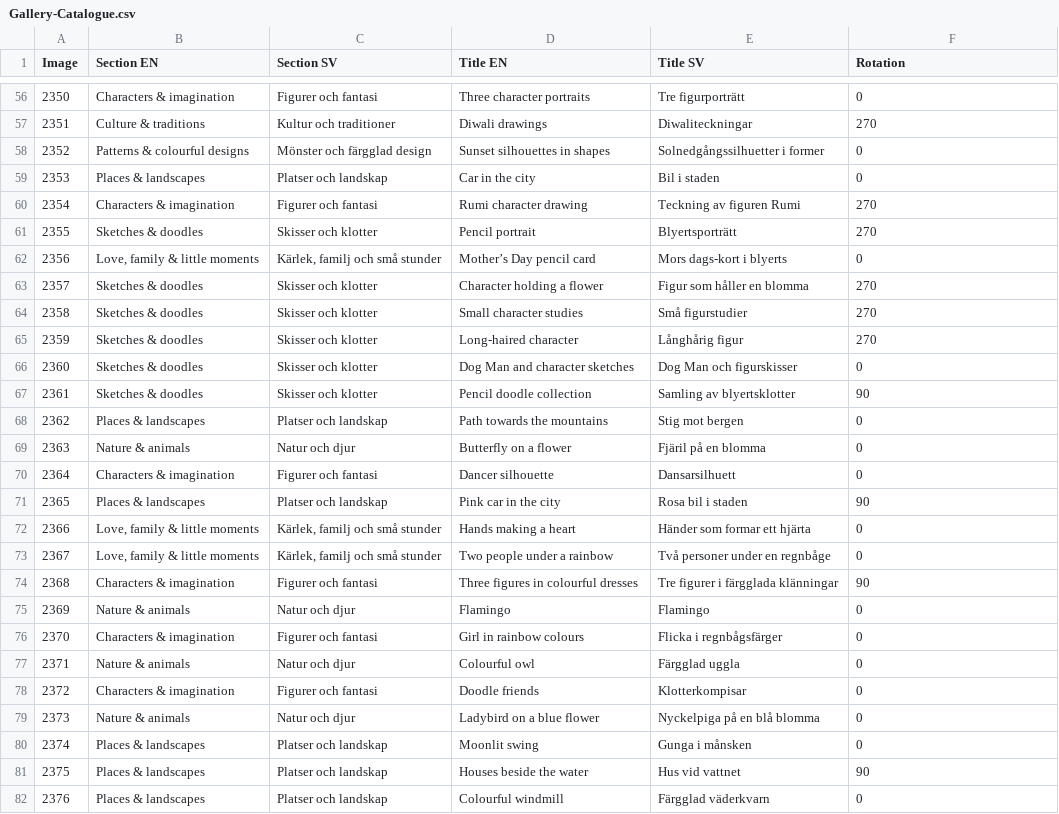
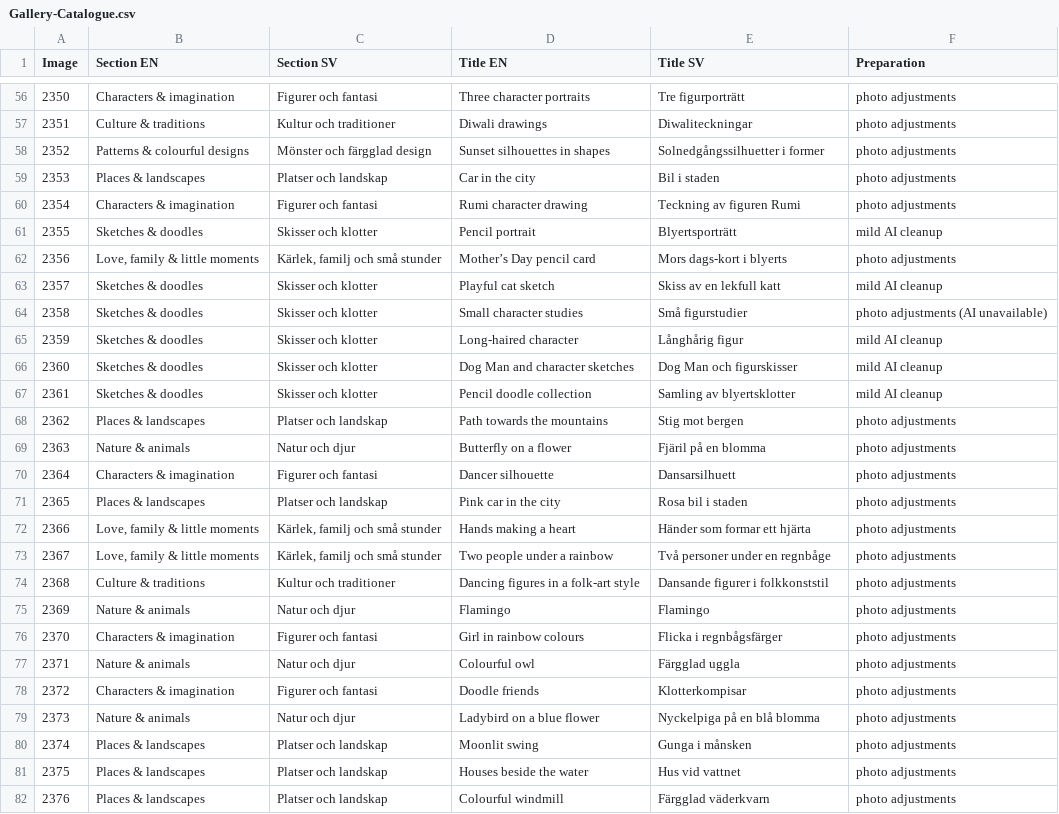
Before and after one commit to ishakbhansali/Aanyas-work, a CSV file: Gallery-Catalogue.csv, drawn as a sheet; only a part is shown, gaps mark what is left out; the diff covers the shown part only.

```diff
--- a/Gallery-Catalogue.csv
+++ b/Gallery-Catalogue.csv
@@ -1 +1 @@
-Image,Section EN,Section SV,Title EN,Title SV,Rotation
+Image,Section EN,Section SV,Title EN,Title SV,Preparation
@@ -56,27 +56,27 @@
-2350,Characters & imagination,Figurer och fantasi,Three character portraits,Tre figurporträtt,0
-2351,Culture & traditions,Kultur och traditioner,Diwali drawings,Diwaliteckningar,270
-2352,Patterns & colourful designs,Mönster och färgglad design,Sunset silhouettes in shapes,Solnedgångssilhuetter i former,0
-2353,Places & landscapes,Platser och landskap,Car in the city,Bil i staden,0
-2354,Characters & imagination,Figurer och fantasi,Rumi character drawing,Teckning av figuren Rumi,270
-2355,Sketches & doodles,Skisser och klotter,Pencil portrait,Blyertsporträtt,270
-2356,"Love, family & little moments","Kärlek, familj och små stunder",Mother’s Day pencil card,Mors dags-kort i blyerts,0
-2357,Sketches & doodles,Skisser och klotter,Character holding a flower,Figur som håller en blomma,270
-2358,Sketches & doodles,Skisser och klotter,Small character studies,Små figurstudier,270
-2359,Sketches & doodles,Skisser och klotter,Long-haired character,Långhårig figur,270
-2360,Sketches & doodles,Skisser och klotter,Dog Man and character sketches,Dog Man och figurskisser,0
-2361,Sketches & doodles,Skisser och klotter,Pencil doodle collection,Samling av blyertsklotter,90
-2362,Places & landscapes,Platser och landskap,Path towards the mountains,Stig mot bergen,0
-2363,Nature & animals,Natur och djur,Butterfly on a flower,Fjäril på en blomma,0
-2364,Characters & imagination,Figurer och fantasi,Dancer silhouette,Dansarsilhuett,0
-2365,Places & landscapes,Platser och landskap,Pink car in the city,Rosa bil i staden,90
-2366,"Love, family & little moments","Kärlek, familj och små stunder",Hands making a heart,Händer som formar ett hjärta,0
-2367,"Love, family & little moments","Kärlek, familj och små stunder",Two people under a rainbow,Två personer under en regnbåge,0
-2368,Characters & imagination,Figurer och fantasi,Three figures in colourful dresses,Tre figurer i färgglada klänningar,90
-2369,Nature & animals,Natur och djur,Flamingo,Flamingo,0
-2370,Characters & imagination,Figurer och fantasi,Girl in rainbow colours,Flicka i regnbågsfärger,0
-2371,Nature & animals,Natur och djur,Colourful owl,Färgglad uggla,0
-2372,Characters & imagination,Figurer och fantasi,Doodle friends,Klotterkompisar,0
-2373,Nature & animals,Natur och djur,Ladybird on a blue flower,Nyckelpiga på en blå blomma,0
-2374,Places & landscapes,Platser och landskap,Moonlit swing,Gunga i månsken,0
-2375,Places & landscapes,Platser och landskap,Houses beside the water,Hus vid vattnet,90
-2376,Places & landscapes,Platser och landskap,Colourful windmill,Färgglad väderkvarn,0
+2350,Characters & imagination,Figurer och fantasi,Three character portraits,Tre figurporträtt,photo adjustments
+2351,Culture & traditions,Kultur och traditioner,Diwali drawings,Diwaliteckningar,photo adjustments
+2352,Patterns & colourful designs,Mönster och färgglad design,Sunset silhouettes in shapes,Solnedgångssilhuetter i former,photo adjustments
+2353,Places & landscapes,Platser och landskap,Car in the city,Bil i staden,photo adjustments
+2354,Characters & imagination,Figurer och fantasi,Rumi character drawing,Teckning av figuren Rumi,photo adjustments
+2355,Sketches & doodles,Skisser och klotter,Pencil portrait,Blyertsporträtt,mild AI cleanup
+2356,"Love, family & little moments","Kärlek, familj och små stunder",Mother’s Day pencil card,Mors dags-kort i blyerts,photo adjustments
+2357,Sketches & doodles,Skisser och klotter,Playful cat sketch,Skiss av en lekfull katt,mild AI cleanup
+2358,Sketches & doodles,Skisser och klotter,Small character studies,Små figurstudier,photo adjustments (AI unavailable)
+2359,Sketches & doodles,Skisser och klotter,Long-haired character,Långhårig figur,mild AI cleanup
+2360,Sketches & doodles,Skisser och klotter,Dog Man and character sketches,Dog Man och figurskisser,mild AI cleanup
+2361,Sketches & doodles,Skisser och klotter,Pencil doodle collection,Samling av blyertsklotter,mild AI cleanup
+2362,Places & landscapes,Platser och landskap,Path towards the mountains,Stig mot bergen,photo adjustments
+2363,Nature & animals,Natur och djur,Butterfly on a flower,Fjäril på en blomma,photo adjustments
+2364,Characters & imagination,Figurer och fantasi,Dancer silhouette,Dansarsilhuett,photo adjustments
+2365,Places & landscapes,Platser och landskap,Pink car in the city,Rosa bil i staden,photo adjustments
+2366,"Love, family & little moments","Kärlek, familj och små stunder",Hands making a heart,Händer som formar ett hjärta,photo adjustments
+2367,"Love, family & little moments","Kärlek, familj och små stunder",Two people under a rainbow,Två personer under en regnbåge,photo adjustments
+2368,Culture & traditions,Kultur och traditioner,Dancing figures in a folk-art style,Dansande figurer i folkkonststil,photo adjustments
+2369,Nature & animals,Natur och djur,Flamingo,Flamingo,photo adjustments
+2370,Characters & imagination,Figurer och fantasi,Girl in rainbow colours,Flicka i regnbågsfärger,photo adjustments
+2371,Nature & animals,Natur och djur,Colourful owl,Färgglad uggla,photo adjustments
+2372,Characters & imagination,Figurer och fantasi,Doodle friends,Klotterkompisar,photo adjustments
+2373,Nature & animals,Natur och djur,Ladybird on a blue flower,Nyckelpiga på en blå blomma,photo adjustments
+2374,Places & landscapes,Platser och landskap,Moonlit swing,Gunga i månsken,photo adjustments
+2375,Places & landscapes,Platser och landskap,Houses beside the water,Hus vid vattnet,photo adjustments
+2376,Places & landscapes,Platser och landskap,Colourful windmill,Färgglad väderkvarn,photo adjustments
```
Also changed, not shown: 98 edited cells elsewhere in this file, 6 other files.
